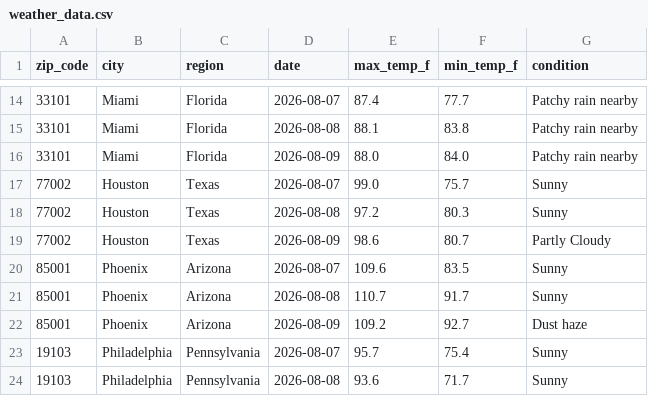
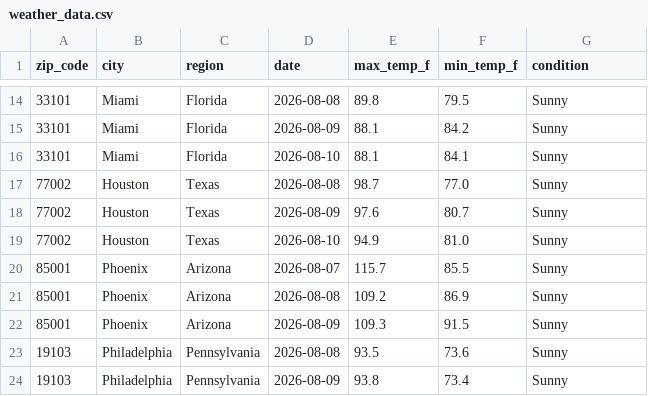
Before and after one commit to ajschoolcraft/weather-api-pipeline, a CSV file: weather_data.csv, drawn as a sheet; only a part is shown, gaps mark what is left out; the diff covers the shown part only.

```diff
--- a/weather_data.csv
+++ b/weather_data.csv
@@ -14,11 +14,11 @@ zip_code,city,region,date,max_temp_f,min_temp_f,condition
-33101,Miami,Florida,2026-08-07,87.4,77.7,Patchy rain nearby
-33101,Miami,Florida,2026-08-08,88.1,83.8,Patchy rain nearby
-33101,Miami,Florida,2026-08-09,88.0,84.0,Patchy rain nearby
-77002,Houston,Texas,2026-08-07,99.0,75.7,Sunny
-77002,Houston,Texas,2026-08-08,97.2,80.3,Sunny
-77002,Houston,Texas,2026-08-09,98.6,80.7,Partly Cloudy
-85001,Phoenix,Arizona,2026-08-07,109.6,83.5,Sunny
-85001,Phoenix,Arizona,2026-08-08,110.7,91.7,Sunny
-85001,Phoenix,Arizona,2026-08-09,109.2,92.7,Dust haze
-19103,Philadelphia,Pennsylvania,2026-08-07,95.7,75.4,Sunny
-19103,Philadelphia,Pennsylvania,2026-08-08,93.6,71.7,Sunny
+33101,Miami,Florida,2026-08-08,89.8,79.5,Sunny
+33101,Miami,Florida,2026-08-09,88.1,84.2,Sunny
+33101,Miami,Florida,2026-08-10,88.1,84.1,Sunny
+77002,Houston,Texas,2026-08-08,98.7,77.0,Sunny
+77002,Houston,Texas,2026-08-09,97.6,80.7,Sunny
+77002,Houston,Texas,2026-08-10,94.9,81.0,Sunny
+85001,Phoenix,Arizona,2026-08-07,115.7,85.5,Sunny
+85001,Phoenix,Arizona,2026-08-08,109.2,86.9,Sunny
+85001,Phoenix,Arizona,2026-08-09,109.3,91.5,Sunny
+19103,Philadelphia,Pennsylvania,2026-08-08,93.5,73.6,Sunny
+19103,Philadelphia,Pennsylvania,2026-08-09,93.8,73.4,Sunny
```
Also changed, not shown: 1 added row, 1 removed row and 128 edited cells elsewhere in this file.
